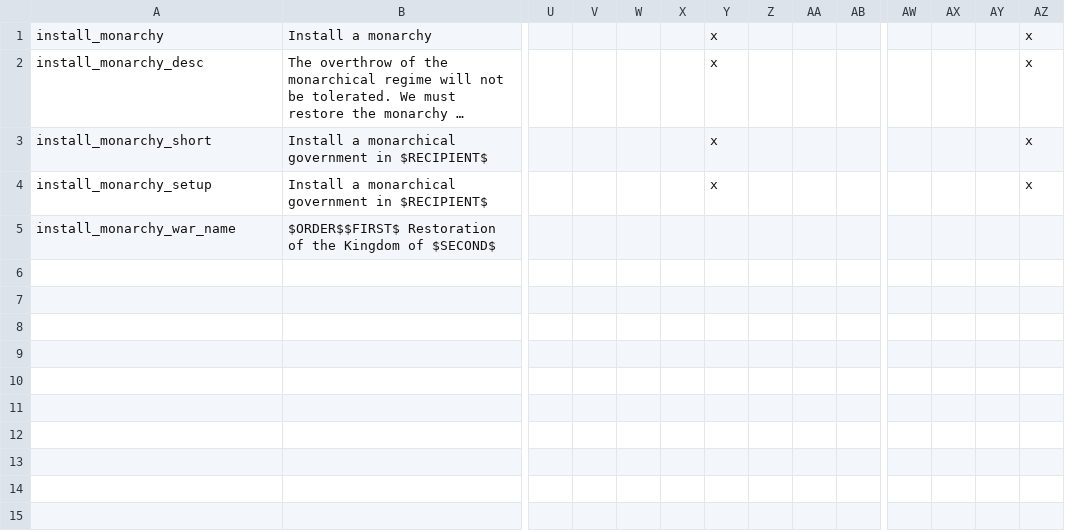
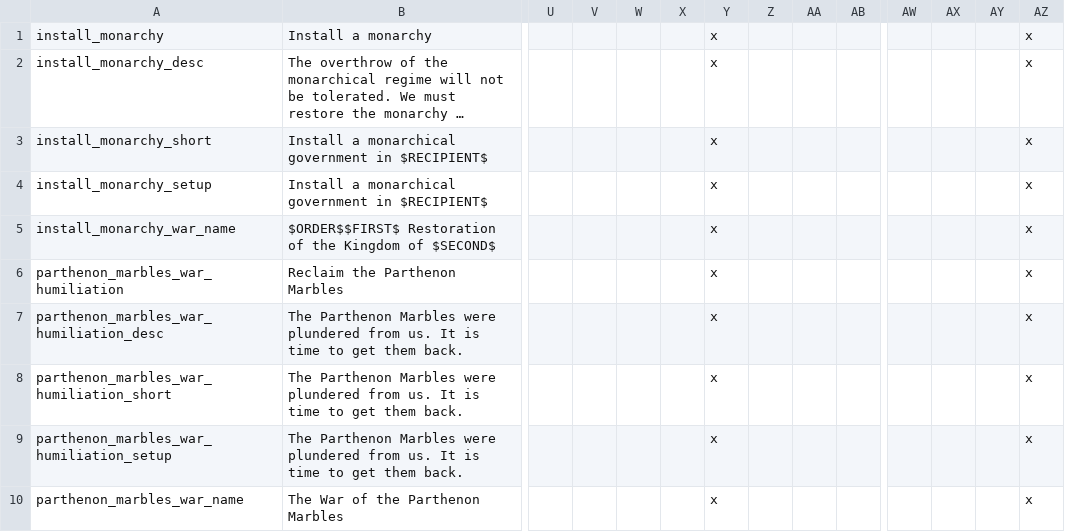
Before and after one commit to skyhascheese/DivergencesPlus, a CSV file: 0 Divergences Plus/localisation/00_DivPlus_wargoals.csv, drawn as a sheet; only a part is shown, gaps mark what is left out; long unchanged cells end in …; rows hold the shown columns only; the diff names each change by its address in the sheet, - before the commit and + after, or states it on an @@ line.

```diff
--- a/0 Divergences Plus/localisation/00_DivPlus_wargoals.csv
+++ b/0 Divergences Plus/localisation/00_DivPlus_wargoals.csv
-Y5: (empty)
+Y5: x
-AZ5: (empty)
+AZ5: x
+row 6: parthenon_marbles_war_humiliation | Reclaim the Parthenon Marbles |  |  |  |  | x |  |  |  |  |  |  | x
+row 7: parthenon_marbles_war_humiliation_desc | The Parthenon Marbles were plundered from us. It is time to get them back. |  |  |  |  | x |  |  |  |  |  |  | x
+row 8: parthenon_marbles_war_humiliation_short | The Parthenon Marbles were plundered from us. It is time to get them back. |  |  |  |  | x |  |  |  |  |  |  | x
+row 9: parthenon_marbles_war_humiliation_setup | The Parthenon Marbles were plundered from us. It is time to get them back. |  |  |  |  | x |  |  |  |  |  |  | x
+row 10: parthenon_marbles_war_name | The War of the Parthenon Marbles |  |  |  |  | x |  |  |  |  |  |  | x
```
Also changed, not shown: 1 other file.
